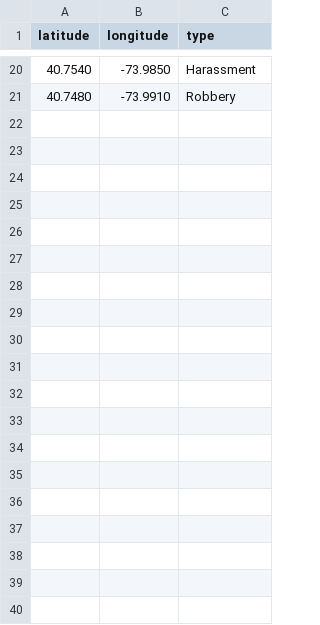
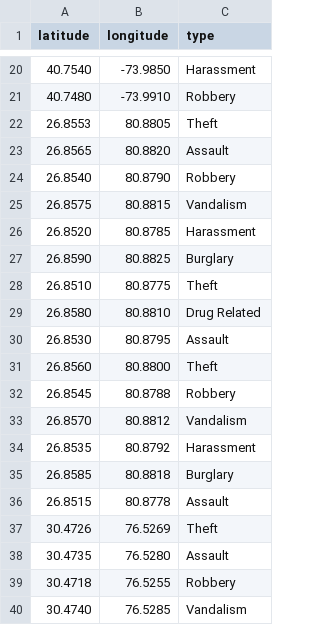
Before and after one commit to anwaraftab007/women-analytics-backend, a CSV file: data/crime-data.csv, drawn as a sheet; only a part is shown, gaps mark what is left out; the diff covers the shown part only; the diff names each change by its address in the sheet, - before the commit and + after, or states it on an @@ line.

```diff
--- a/data/crime-data.csv
+++ b/data/crime-data.csv
+row 22: 26.8553 | 80.8805 | Theft
+row 23: 26.8565 | 80.8820 | Assault
+row 24: 26.8540 | 80.8790 | Robbery
+row 25: 26.8575 | 80.8815 | Vandalism
+row 26: 26.8520 | 80.8785 | Harassment
+row 27: 26.8590 | 80.8825 | Burglary
+row 28: 26.8510 | 80.8775 | Theft
+row 29: 26.8580 | 80.8810 | Drug Related
+row 30: 26.8530 | 80.8795 | Assault
+row 31: 26.8560 | 80.8800 | Theft
+row 32: 26.8545 | 80.8788 | Robbery
+row 33: 26.8570 | 80.8812 | Vandalism
+row 34: 26.8535 | 80.8792 | Harassment
+row 35: 26.8585 | 80.8818 | Burglary
+row 36: 26.8515 | 80.8778 | Assault
+row 37: 30.4726 | 76.5269 | Theft
+row 38: 30.4735 | 76.5280 | Assault
+row 39: 30.4718 | 76.5255 | Robbery
+row 40: 30.4740 | 76.5285 | Vandalism
```
Also changed, not shown: 11 added rows elsewhere in this file, 4 other files.
